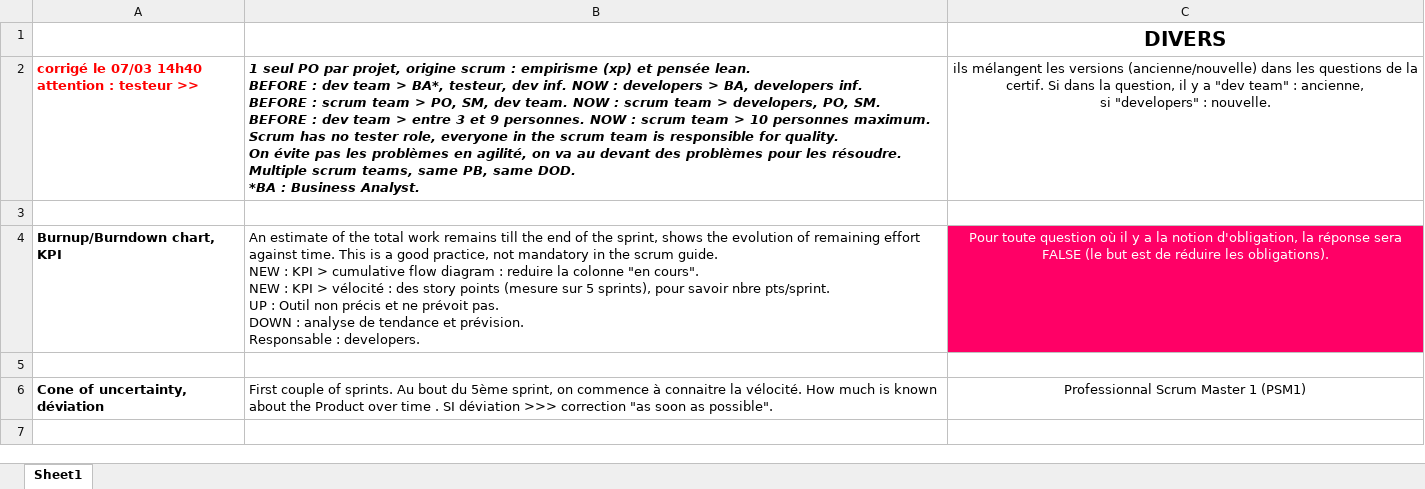
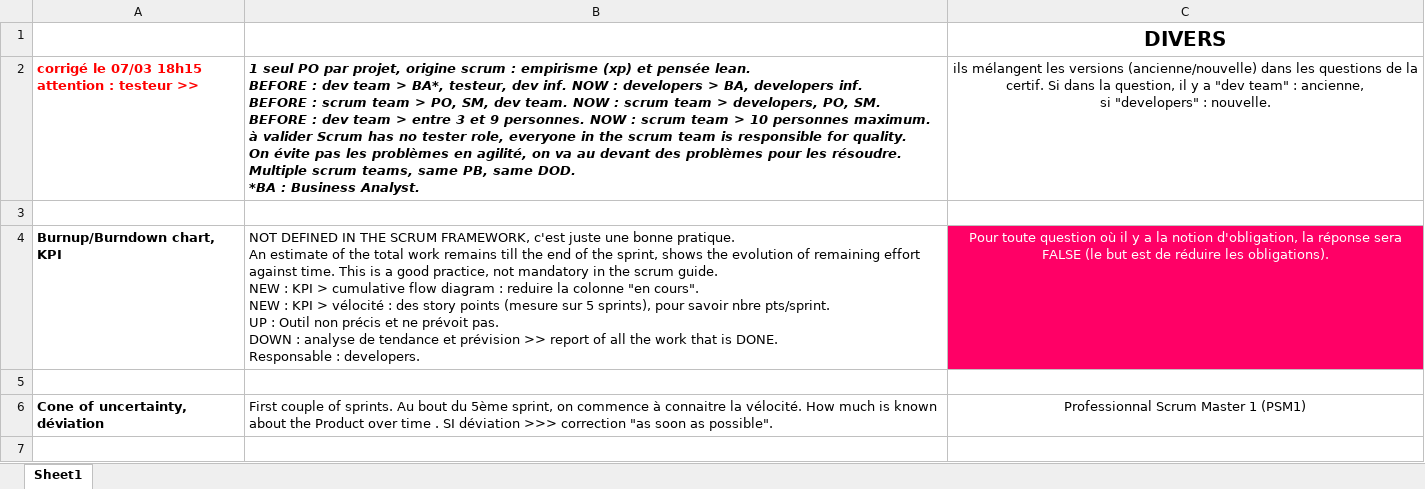
Before and after one commit to gitstream007/prepa_certif_new_scrum_guide, an Excel workbook: prepa_certif_updated_scrum_questions_faites.xlsx, sheet Sheet1, drawn as a sheet; only a part is shown; values as stored, in another font and other column widths than the file's, no borders; ↵ is a line break in a cell; the diff covers the shown part only; the diff names each change by its address in the sheet, - before the commit and + after, or states it on an @@ line.

```diff
--- a/prepa_certif_updated_scrum_questions_faites.xlsx (sheet Sheet1)
+++ b/prepa_certif_updated_scrum_questions_faites.xlsx (sheet Sheet1)
-A2: corrigé le 07/03 14h40 ↵ attention : testeur >>
+A2: corrigé le 07/03 18h15 ↵ attention : testeur >>
-B2: …personnes maximum. ↵ Scrum has…
+B2: …personnes maximum. ↵ à valider Scrum has…
-B4: An estimate of the total work remains till the end of the sprint, shows the evolution of remaining effort against time. This is a good practice, not mandatory in the scrum guide. ↵ NEW : KPI > cumulative flow diagram : reduire la colonne "en cours". ↵ NEW : KPI > vélocité : des story points (mesure sur 5 sprints), pour savoir nbre pts/sprint. ↵ UP : Outil non précis et ne prévoit pas. ↵ DOWN : analyse de tendance et prévision. ↵ Responsable :…
+B4: NOT DEFINED IN THE SCRUM FRAMEWORK, c'est juste une bonne pratique. ↵ An estimate of the total work remains till the end of the sprint, shows the evolution of remaining effort against time. This is a good practice, not mandatory in the scrum guide. ↵ NEW : KPI > cumulative flow diagram : reduire la colonne "en cours". ↵ NEW : KPI > vélocité : des story points (mesure sur 5 sprints), pour savoir nbre pts/sprint. ↵ UP : Outil non précis et ne prévoit pas. ↵ DOWN : analyse de tendance et prévision >> report of all the work that is DONE. ↵ Responsable :…
```
Also changed, not shown: 2 removed rows and 10 edited cells elsewhere in this sheet, 1 other file.
